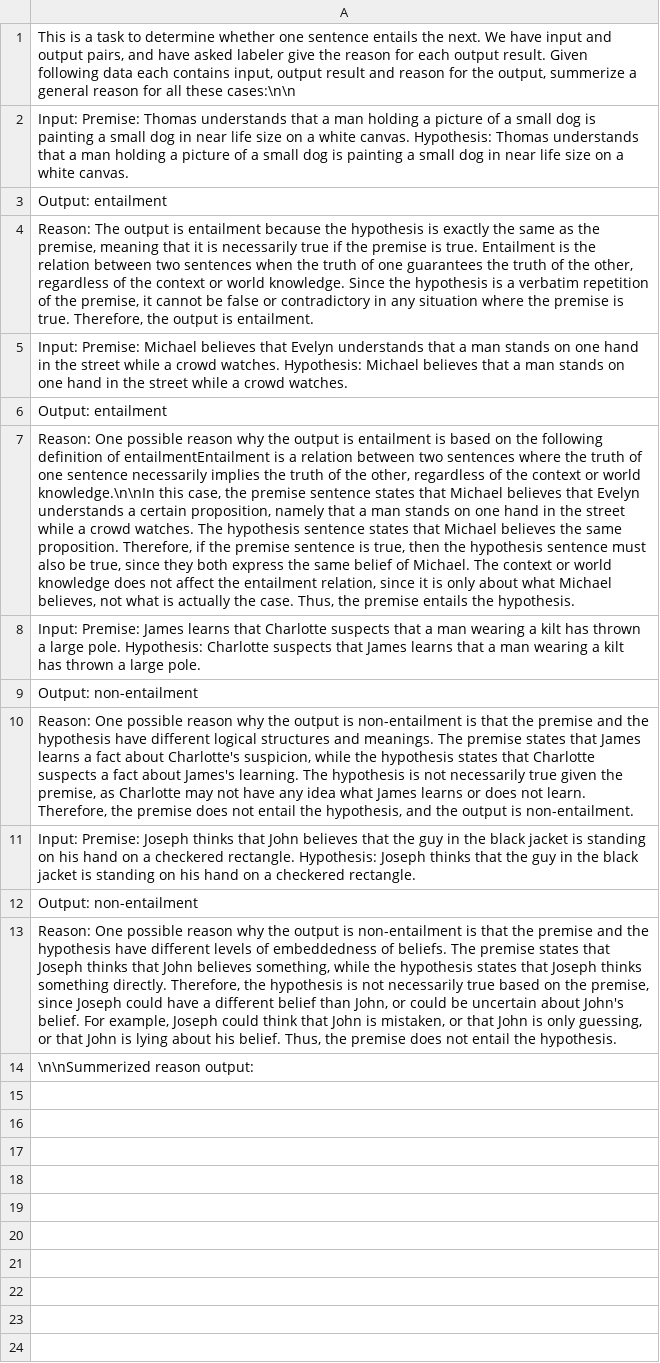
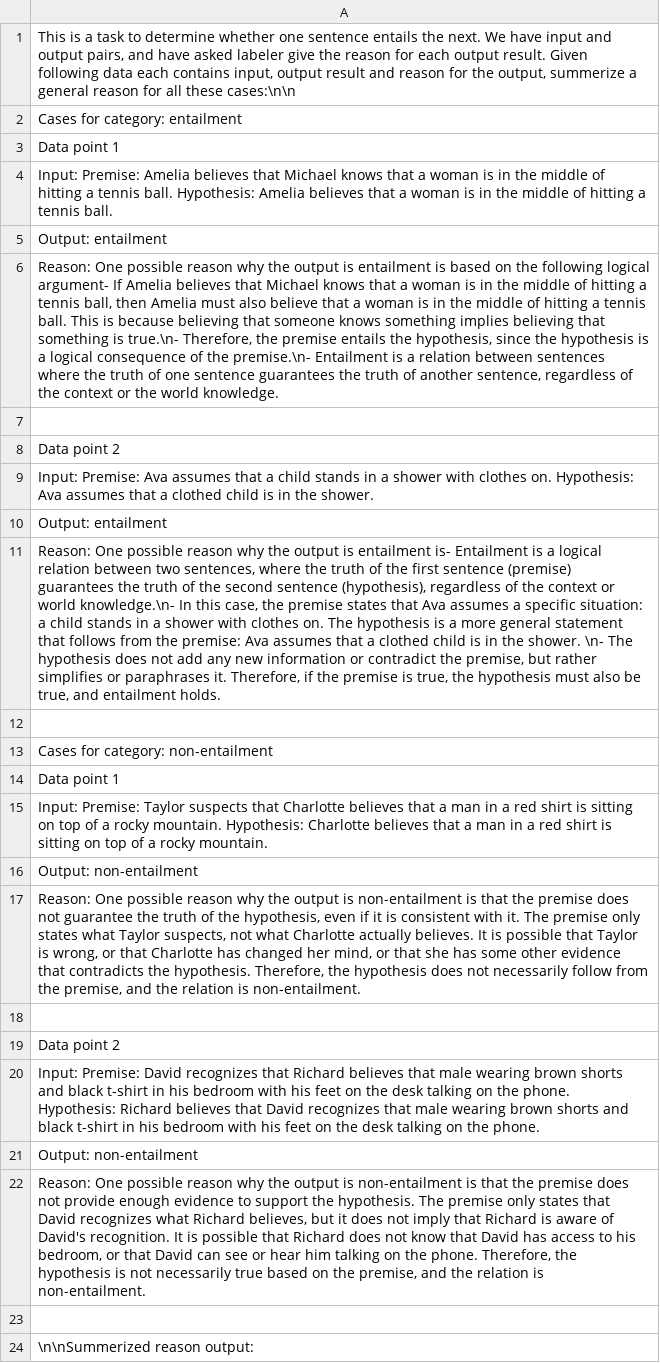
Before and after one commit to ianycxu/AutoPrompt, a TSV file: data/reasoning_results/epistemic_reasoning/final prompt.tsv, drawn as a sheet; addresses are those after the commit; the diff names each change by its address in the sheet, - before the commit and + after, or states it on an @@ line.

```diff
--- a/data/reasoning_results/epistemic_reasoning/final prompt.tsv
+++ b/data/reasoning_results/epistemic_reasoning/final prompt.tsv
-A2: Input: Premise: Thomas understands that a man holding a picture of a small dog is painting a small dog in near life size on a white canvas. Hypothesis: Thomas understands that a man holding a picture of a small dog is painting a small dog in near life size on a white canvas.
+A2: Cases for category: entailment
+row 3: Data point 1
+row 4: Input: Premise: Amelia believes that Michael knows that a woman is in the middle of hitting a tennis ball. Hypothesis: Amelia believes that a woman is in the middle of hitting a tennis ball.
-A6: Reason: The output is entailment because the hypothesis is exactly the same as the premise, meaning that it is necessarily true if the premise is true. Entailment is the relation between two sentences when the truth of one guarantees the truth of the other, regardless of the context or world knowledge. Since the hypothesis is a verbatim repetition of the premise, it cannot be false or contradictory in any situation where the premise is true. Therefore, the output is entailment.
+A6: Reason: One possible reason why the output is entailment is based on the following logical argument- If Amelia believes that Michael knows that a woman is in the middle of hitting a tennis ball, then Amelia must also believe that a woman is in the middle of hitting a tennis ball. This is because believing that someone knows something implies believing that something is true.\n- Therefore, the premise entails the hypothesis, since the hypothesis is a logical consequence of the premise.\n- Entailment is a relation between sentences where the truth of one sentence guarantees the truth of another sentence, regardless of the context or the world knowledge.
+row 7: (empty)
-A8: Input: Premise: Michael believes that Evelyn understands that a man stands on one hand in the street while a crowd watches. Hypothesis: Michael believes that a man stands on one hand in the street while a crowd watches.
+A8: Data point 2
+row 9: Input: Premise: Ava assumes that a child stands in a shower with clothes on. Hypothesis: Ava assumes that a clothed child is in the shower.
-A11: …is entailment is based on the following definition of entailmentEntailment is a relation between two sentences where the truth of one sentence necessarily implies the truth of the other, regardless of the context or world knowledge.\n\nIn this case, the premise sentence states that Michael believes that Evelyn understands a certain proposition, namely that a man stands on one hand in the street while a crowd watches. The hypothesis sentence states that Michael believes the same proposition. Therefore, if the premise sentence is true, then the hypothesis sentence must also be true, since they both express the same belief of Michael. The context or world knowledge does not affect the entailment relation, since it is only about what Michael believes, not what is actually the case. Thus, the premise entails the hypothesis.
+A11: …is entailment is- Entailment is a logical relation between two sentences, where the truth of the first sentence (premise) guarantees the truth of the second sentence (hypothesis), regardless of the context or world knowledge.\n- In this case, the premise states that Ava assumes a specific situation: a child stands in a shower with clothes on. The hypothesis is a more general statement that follows from the premise: Ava assumes that a clothed child is in the shower. \n- The hypothesis does not add any new information or contradict the premise, but rather simplifies or paraphrases it. Therefore, if the premise is true, the hypothesis must also be true, and entailment holds.
+row 12: (empty)
-A13: Input: Premise: James learns that Charlotte suspects that a man wearing a kilt has thrown a large pole. Hypothesis: Charlotte suspects that James learns that a man wearing a kilt has thrown a large pole.
+A13: Cases for category: non-entailment
+row 14: Data point 1
+row 15: Input: Premise: Taylor suspects that Charlotte believes that a man in a red shirt is sitting on top of a rocky mountain. Hypothesis: Charlotte believes that a man in a red shirt is sitting on top of a rocky mountain.
-A17: …the premise and the hypothesis have different logical structures and meanings. The premise states that James learns a fact about Charlotte's suspicion, while the hypothesis states that Charlotte suspects a fact about James's learning. The hypothesis is not necessarily true given the premise, as Charlotte may not have any idea what James learns or does not learn. Therefore, the premise does not entail the hypothesis, and the output is non-entailment.
+A17: …the premise does not guarantee the truth of the hypothesis, even if it is consistent with it. The premise only states what Taylor suspects, not what Charlotte actually believes. It is possible that Taylor is wrong, or that Charlotte has changed her mind, or that she has some other evidence that contradicts the hypothesis. Therefore, the hypothesis does not necessarily follow from the premise, and the relation is non-entailment.
+row 18: (empty)
-A19: Input: Premise: Joseph thinks that John believes that the guy in the black jacket is standing on his hand on a checkered rectangle. Hypothesis: Joseph thinks that the guy in the black jacket is standing on his hand on a checkered rectangle.
+A19: Data point 2
+row 20: Input: Premise: David recognizes that Richard believes that male wearing brown shorts and black t-shirt in his bedroom with his feet on the desk talking on the phone. Hypothesis: Richard believes that David recognizes that male wearing brown shorts and black t-shirt in his bedroom with his feet on the desk talking on the phone.
-A22: …the premise and the hypothesis have different levels of embeddedness of beliefs. The premise states that Joseph thinks that John believes something, while the hypothesis states that Joseph thinks something directly. Therefore, the hypothesis is not necessarily true based on the premise, since Joseph could have a different belief than John, or could be uncertain about John's belief. For example, Joseph could think that John is mistaken, or that John is only guessing, or that John is lying about his belief. Thus, the premise does not entail the hypothesis.
+A22: …the premise does not provide enough evidence to support the hypothesis. The premise only states that David recognizes what Richard believes, but it does not imply that Richard is aware of David's recognition. It is possible that Richard does not know that David has access to his bedroom, or that David can see or hear him talking on the phone. Therefore, the hypothesis is not necessarily true based on the premise, and the relation is non-entailment.
+row 23: (empty)
```
Also changed, not shown: 1 other file.
